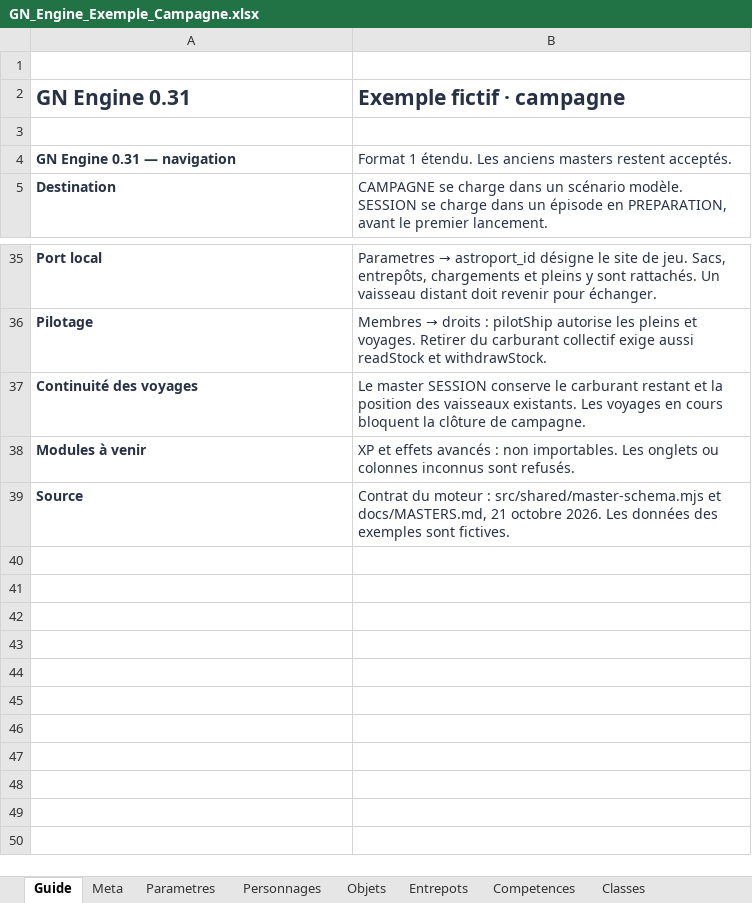
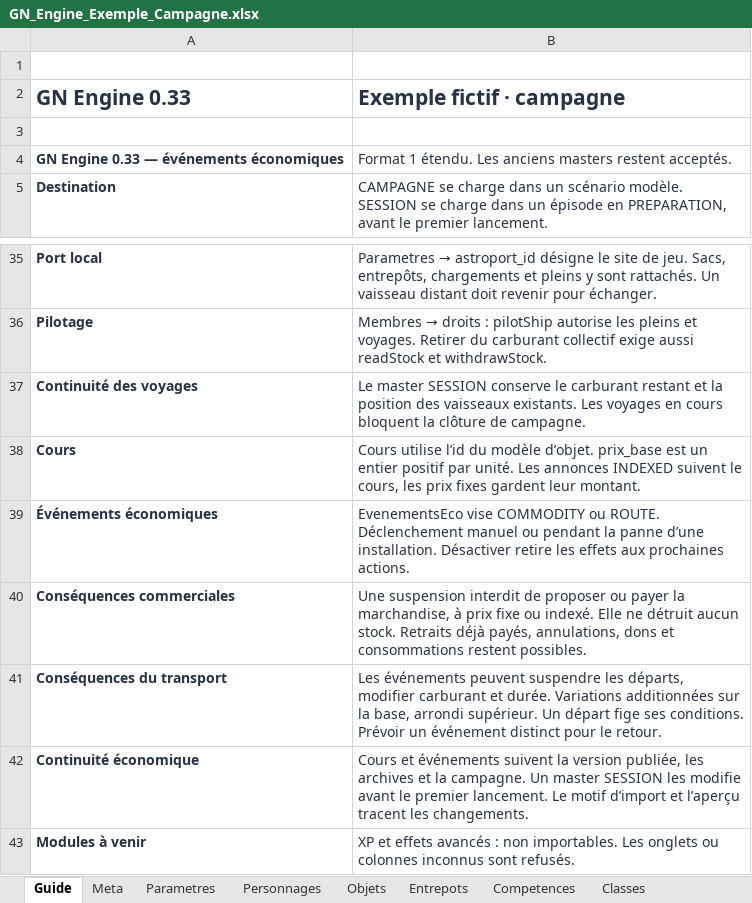
Before and after one commit to gkerckhofs-a11y/gn-engine, an Excel workbook: assets/masters/GN_Engine_Exemple_Campagne.xlsx, sheet Guide, drawn as a sheet; only a part is shown, gaps mark what is left out; the shorter side is filled out with more unchanged rows; values as stored, in another font and other column widths than the file's, no borders; the diff names each change by its address in the sheet, - before the commit and + after, or states it on an @@ line.

Commit message:
feat(economy): event consequences for trade and routes, campaign/session masters (0.33.0)

```diff
--- a/assets/masters/GN_Engine_Exemple_Campagne.xlsx (sheet Guide)
+++ b/assets/masters/GN_Engine_Exemple_Campagne.xlsx (sheet Guide)
-A2: GN Engine 0.31
+A2: GN Engine 0.33
-A4 (GN Engine 0.33): GN Engine 0.31 — navigation
+A4 (GN Engine 0.33): GN Engine 0.33 — événements économiques
+row 38: Cours | Cours utilise l’id du modèle d’objet. prix_base est un entier positif par unité. Les annonces INDEXED suivent le cours, les prix fixes gardent leur montant.
+row 39: Événements économiques | EvenementsEco vise COMMODITY ou ROUTE. Déclenchement manuel ou pendant la panne d’une installation. Désactiver retire les effets aux prochaines actions.
+row 40: Conséquences commerciales | Une suspension interdit de proposer ou payer la marchandise, à prix fixe ou indexé. Elle ne détruit aucun stock. Retraits déjà payés, annulations, dons et consommations restent possibles.
+row 41: Conséquences du transport | Les événements peuvent suspendre les départs, modifier carburant et durée. Variations additionnées sur la base, arrondi supérieur. Un départ fige ses conditions. Prévoir un événement distinct pour le retour.
+row 42: Continuité économique | Cours et événements suivent la version publiée, les archives et la campagne. Un master SESSION les modifie avant le premier lancement. Le motif d’import et l’aperçu tracent les changements.
```
Also changed, not shown: sheet Dictionnaire, other sheet tabs, assets/masters/GN_Engine_Exemple_Session.xlsx, assets/masters/GN_Engine_Master_Campagne.xlsx, 34 other files.
